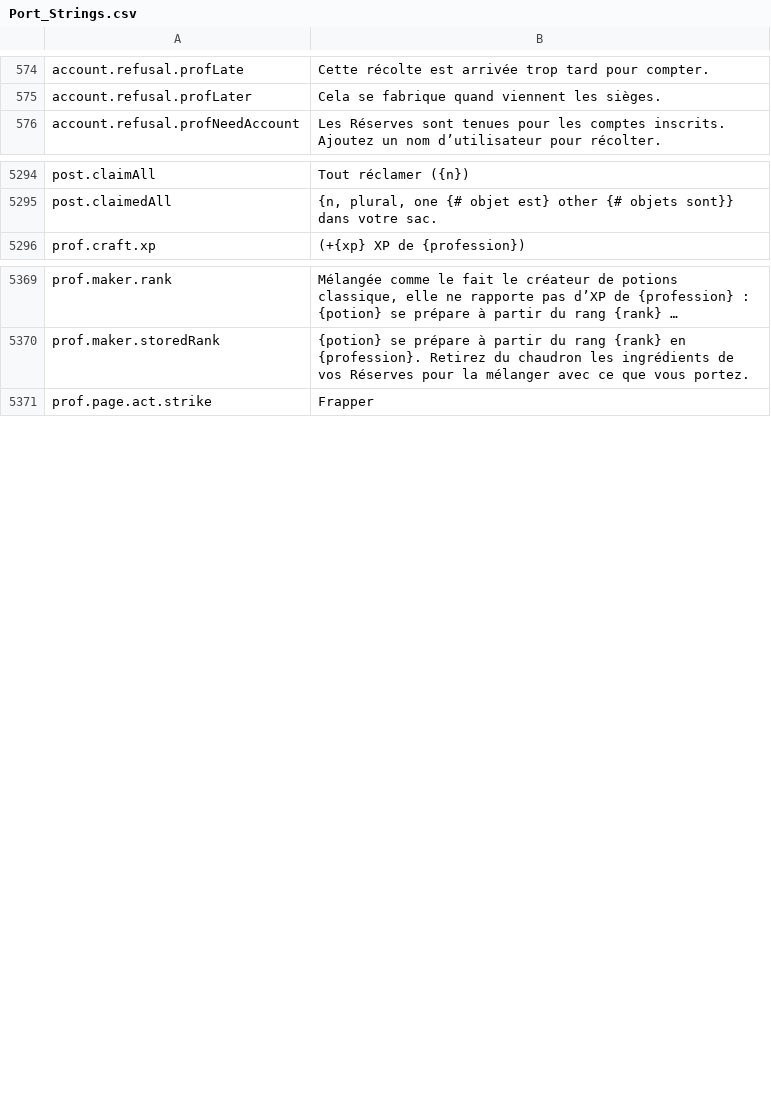
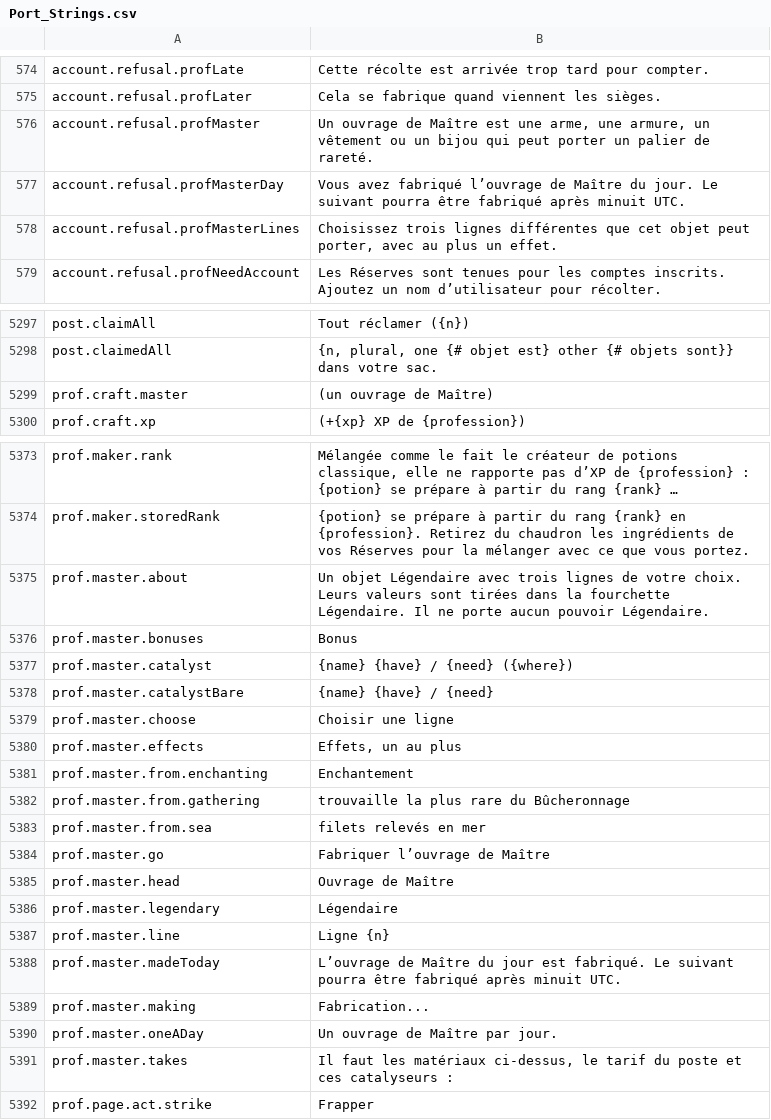
Before and after one commit to Killbow/bunnyfall, a CSV file: locales/fr/Port_Strings.csv, drawn as a sheet; only a part is shown, gaps mark what is left out; long unchanged cells end in …; the diff names each change by its address in the sheet, - before the commit and + after, or states it on an @@ line.

```diff
--- a/locales/fr/Port_Strings.csv
+++ b/locales/fr/Port_Strings.csv
+row 576: account.refusal.profMaster | Un ouvrage de Maître est une arme, une armure, un vêtement ou un bijou qui peut porter un palier de rareté.
+row 577: account.refusal.profMasterDay | Vous avez fabriqué l’ouvrage de Maître du jour. Le suivant pourra être fabriqué après minuit UTC.
+row 578: account.refusal.profMasterLines | Choisissez trois lignes différentes que cet objet peut porter, avec au plus un effet.
+row 5299: prof.craft.master | (un ouvrage de Maître)
+row 5375: prof.master.about | Un objet Légendaire avec trois lignes de votre choix. Leurs valeurs sont tirées dans la fourchette Légendaire. Il ne porte aucun pouvoir Légendaire.
+row 5376: prof.master.bonuses | Bonus
+row 5377: prof.master.catalyst | {name} {have} / {need} ({where})
+row 5378: prof.master.catalystBare | {name} {have} / {need}
+row 5379: prof.master.choose | Choisir une ligne
+row 5380: prof.master.effects | Effets, un au plus
+row 5381: prof.master.from.enchanting | Enchantement
+row 5382: prof.master.from.gathering | trouvaille la plus rare du Bûcheronnage
+row 5383: prof.master.from.sea | filets relevés en mer
+row 5384: prof.master.go | Fabriquer l’ouvrage de Maître
+row 5385: prof.master.head | Ouvrage de Maître
+row 5386: prof.master.legendary | Légendaire
+row 5387: prof.master.line | Ligne {n}
+row 5388: prof.master.madeToday | L’ouvrage de Maître du jour est fabriqué. Le suivant pourra être fabriqué après minuit UTC.
+row 5389: prof.master.making | Fabrication...
+row 5390: prof.master.oneADay | Un ouvrage de Maître par jour.
+row 5391: prof.master.takes | Il faut les matériaux ci-dessus, le tarif du poste et ces catalyseurs :
```
Also changed, not shown: locales/bg/Port_Strings.csv, locales/de/Port_Strings.csv, 23 other files.
